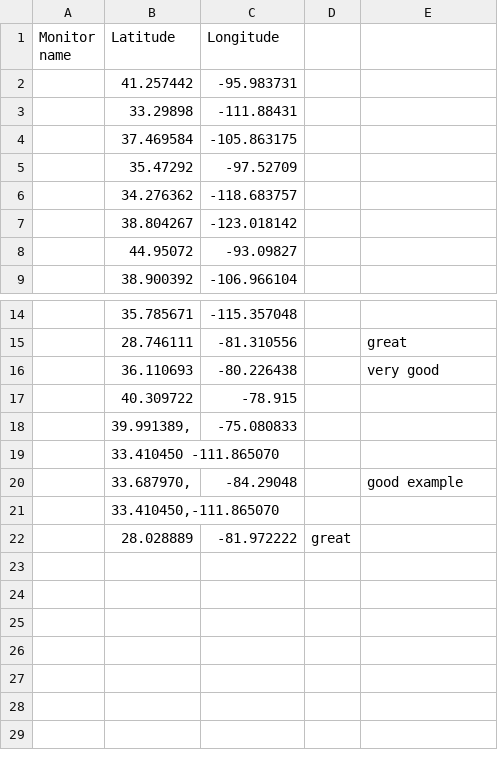
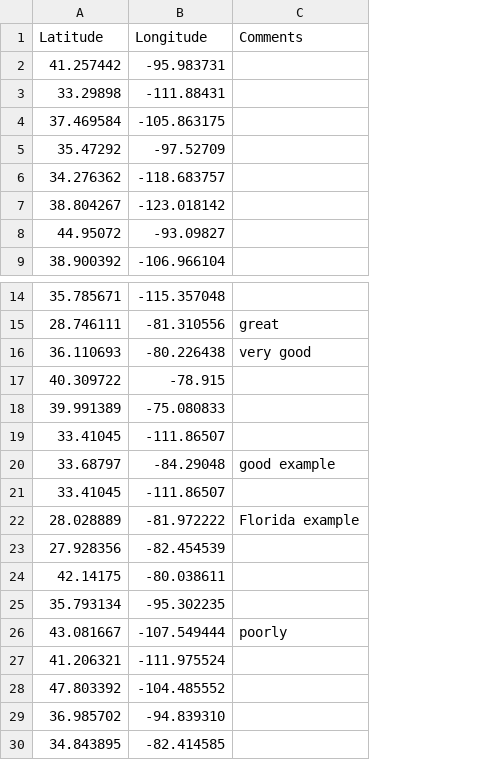
Before and after one commit to danjruth/AirQualityImpute_ML, a CSV file: test_locations.csv, drawn as a sheet; only a part is shown, gaps mark what is left out; removed rows and columns are numbered as before the commit, all else as after; the diff names each change by its address in the sheet, - before the commit and + after, or states it on an @@ line.

Commit message:
normalize station data

```diff
--- a/test_locations.csv
+++ b/test_locations.csv
-column A (Monitor name), empty
-column D, row 22: great
-C1: (empty)
+C1: Comments
-A18 (Latitude): 39.991389,
+A18 (Latitude): 39.991389
-row 19:  | 33.410450 -111.865070
+row 19: 33.41045 | -111.86507
-A20 (Latitude): 33.687970,
+A20 (Latitude): 33.68797
-row 21:  | 33.410450,-111.865070
+row 21: 33.41045 | -111.86507
-C22 (Comments): (empty)
+C22 (Comments): Florida example
+row 23: 27.928356 | -82.454539
+row 24: 42.14175 | -80.038611
+row 25: 35.793134 | -95.302235
+row 26: 43.081667 | -107.549444 | poorly
+row 27: 41.206321 | -111.975524
+row 28: 47.803392 | -104.485552
+row 29: 36.985702 | -94.839310
+row 30: 34.843895 | -82.414585
```
Also changed, not shown: 3 other files.
